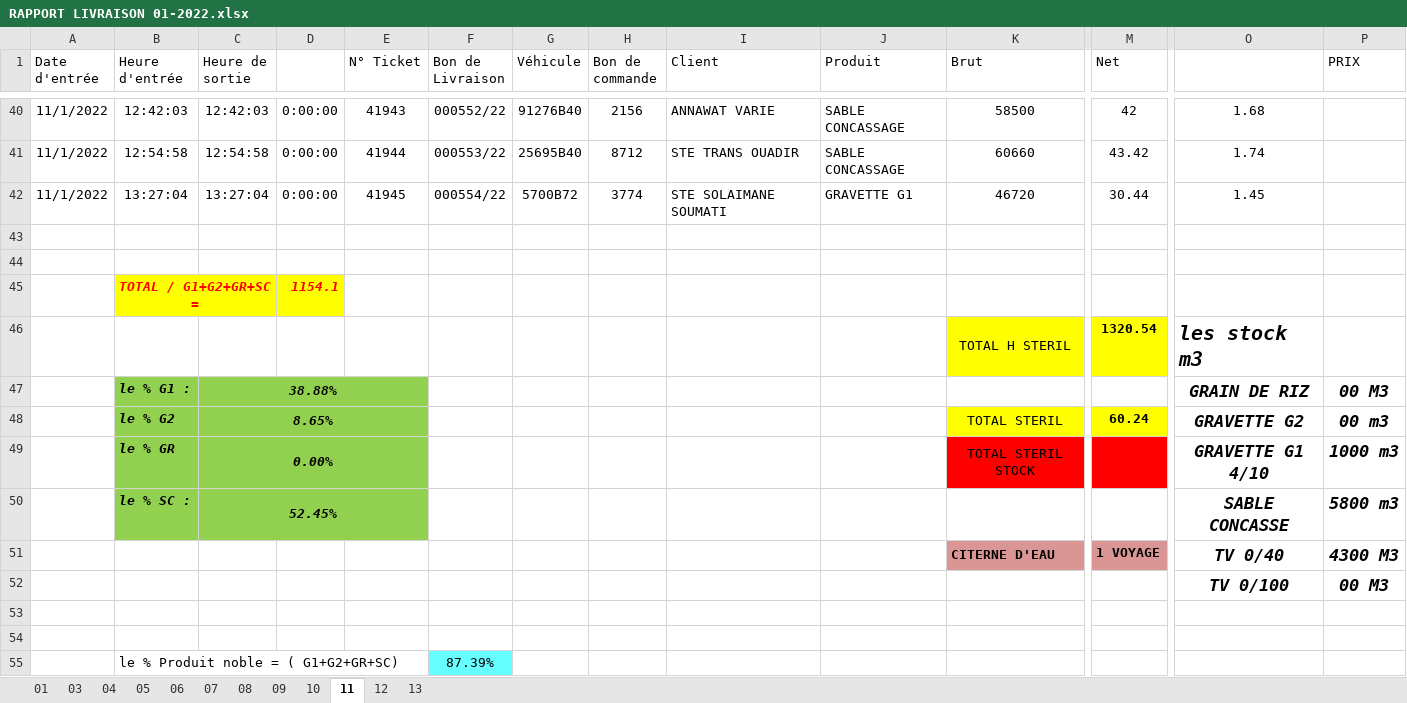
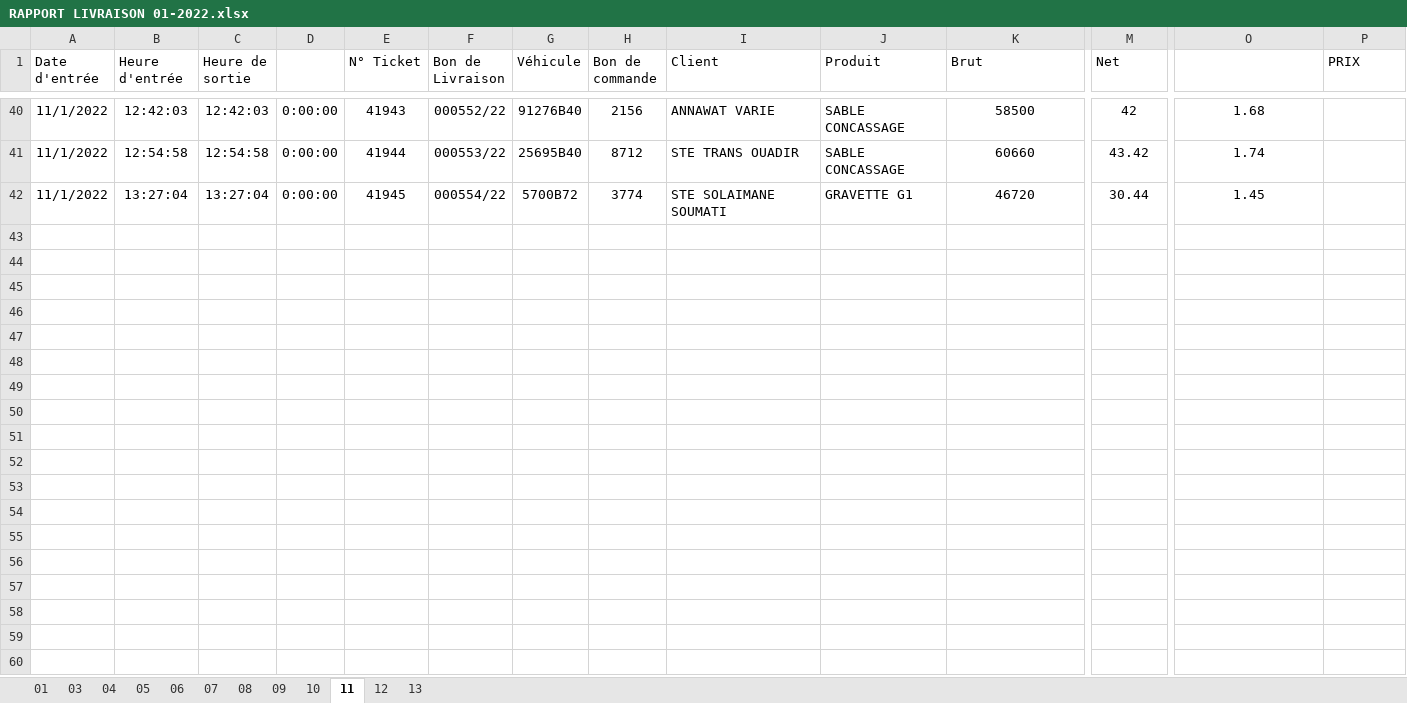
Before and after one commit to XImport/generetor, an Excel workbook: RAPPORT LIVRAISON 01-2022.xlsx, sheet 11, drawn as a sheet; only a part is shown, gaps mark what is left out; values as stored, in another font and other column widths than the file's, no borders; rows hold the shown columns only; the diff covers the shown part only; the diff names each change by its address in the sheet, - before the commit and + after, or states it on an @@ line.

```diff
--- a/RAPPORT LIVRAISON 01-2022.xlsx (sheet 11)
+++ b/RAPPORT LIVRAISON 01-2022.xlsx (sheet 11)
-row 43: (empty)
-row 44: (empty)
-row 45:  | TOTAL / G1+G2+GR+SC = |  | 1154.1
-row 46:  |  |  |  |  |  |  |  |  |  | TOTAL H STERIL | 1320.54 | les stock m3
-row 47:  | le % G1 : | 38.88% |  |  |  |  |  |  |  |  |  | GRAIN DE RIZ | 00 M3
-row 48:  | le % G2 | 8.65% |  |  |  |  |  |  |  | TOTAL STERIL | 60.24 | GRAVETTE G2 | 00 m3
-row 49:  | le % GR | 0.00% |  |  |  |  |  |  |  | TOTAL STERIL STOCK |  | GRAVETTE G1 4/10 | 1000 m3
-row 50:  | le % SC : | 52.45% |  |  |  |  |  |  |  |  |  | SABLE CONCASSE | 5800 m3
-row 51:  |  |  |  |  |  |  |  |  |  | CITERNE D'EAU | 1 VOYAGE | TV 0/40 | 4300 M3
-row 52:  |  |  |  |  |  |  |  |  |  |  |  | TV 0/100 | 00 M3
-row 53: (empty)
-row 54: (empty)
-row 55:  | le % Produit noble = ( G1+G2+GR+SC) |  |  |  | 87.39%
```
Also changed, not shown: 12 removed rows elsewhere in this sheet, sheet 12, Engine/db/db.xlsx.
